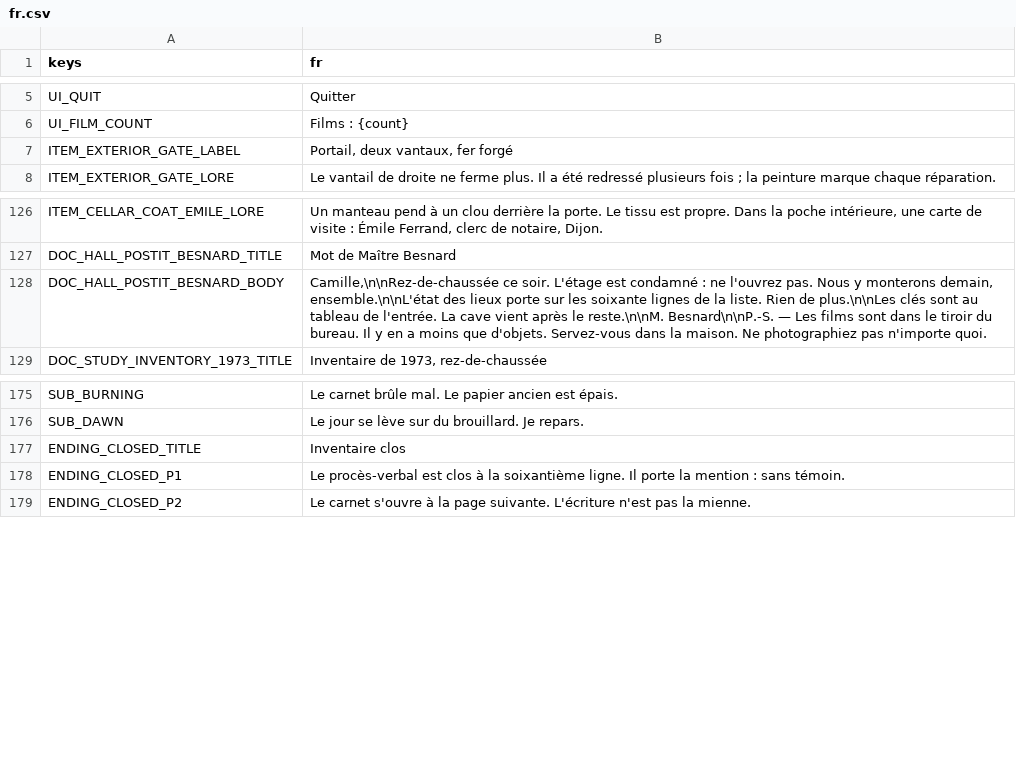
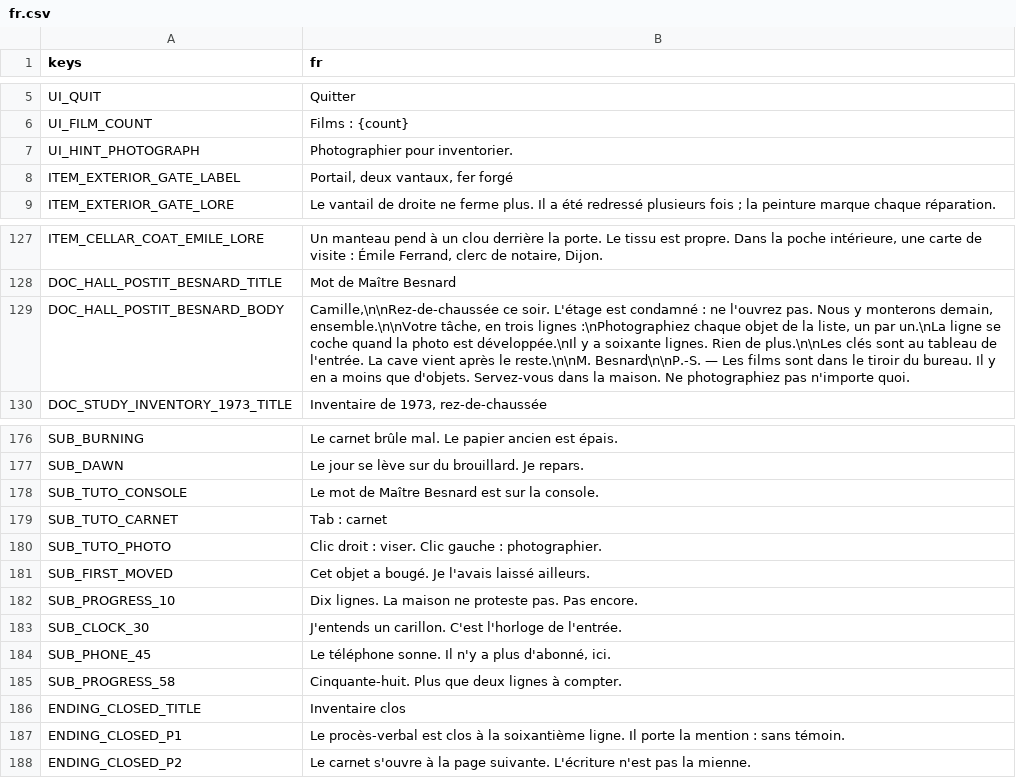
Before and after one commit to articro/etat-des-lieux, a CSV file: game/data/strings/fr.csv, drawn as a sheet; only a part is shown, gaps mark what is left out.

Commit message:
[narration] R-10 onboarding + moments clés : règles subtitle:, UI_HINT_PHOTOGRAPH, post-it explicite

```diff
--- a/game/data/strings/fr.csv
+++ b/game/data/strings/fr.csv
@@ -6,2 +6,3 @@ UI_QUIT,Quitter
 UI_FILM_COUNT,Films : {count}
+UI_HINT_PHOTOGRAPH,Photographier pour inventorier.
 ITEM_EXTERIOR_GATE_LABEL,"Portail, deux vantaux, fer forgé"
@@ -127,3 +128,3 @@ ITEM_CELLAR_COAT_EMILE_LORE,"Un manteau pend à un clou derrière la porte. Le t
 DOC_HALL_POSTIT_BESNARD_TITLE,Mot de Maître Besnard
-DOC_HALL_POSTIT_BESNARD_BODY,"Camille,\n\nRez-de-chaussée ce soir. L'étage est condamné : ne l'ouvrez pas. Nous y monterons demain, ensemble.\n\nL'état des lieux porte sur les soixante lignes de la liste. Rien de plus.\n\nLes clés sont au tableau de l'entrée. La cave vient après le reste.\n\nM. Besnard\n\nP.-S. — Les films sont dans le tiroir du bureau. Il y en a moins que d'objets. Servez-vous dans la maison. Ne photographiez pas n'importe quoi."
+DOC_HALL_POSTIT_BESNARD_BODY,"Camille,\n\nRez-de-chaussée ce soir. L'étage est condamné : ne l'ouvrez pas. Nous y monterons demain, ensemble.\n\nVotre tâche, en trois lignes :\nPhotographiez chaque objet de la liste, un par un.\nLa ligne se coche quand la photo est développée.\nIl y a soixante lignes. Rien de plus.\n\nLes clés sont au tableau de l'entrée. La cave vient après le reste.\n\nM. Besnard\n\nP.-S. — Les films sont dans le tiroir du bureau. Il y en a moins que d'objets. Servez-vous dans la maison. Ne photographiez pas n'importe quoi."
 DOC_STUDY_INVENTORY_1973_TITLE,"Inventaire de 1973, rez-de-chaussée"
@@ -176,2 +177,10 @@ SUB_BURNING,Le carnet brûle mal. Le papier ancien est épais.
 SUB_DAWN,Le jour se lève sur du brouillard. Je repars.
+SUB_TUTO_CONSOLE,Le mot de Maître Besnard est sur la console.
+SUB_TUTO_CARNET,Tab : carnet
+SUB_TUTO_PHOTO,Clic droit : viser. Clic gauche : photographier.
+SUB_FIRST_MOVED,Cet objet a bougé. Je l'avais laissé ailleurs.
+SUB_PROGRESS_10,Dix lignes. La maison ne proteste pas. Pas encore.
+SUB_CLOCK_30,J'entends un carillon. C'est l'horloge de l'entrée.
+SUB_PHONE_45,"Le téléphone sonne. Il n'y a plus d'abonné, ici."
+SUB_PROGRESS_58,Cinquante-huit. Plus que deux lignes à compter.
 ENDING_CLOSED_TITLE,Inventaire clos
```
Also changed, not shown: 15 other files.
